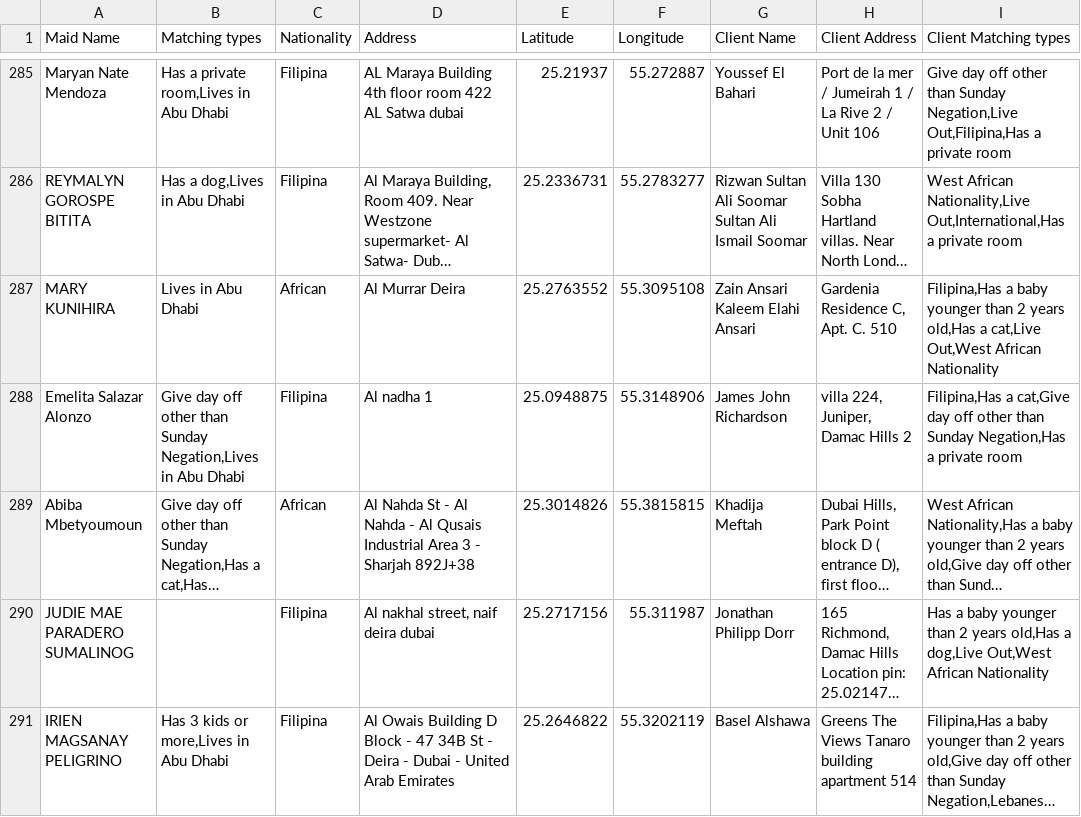
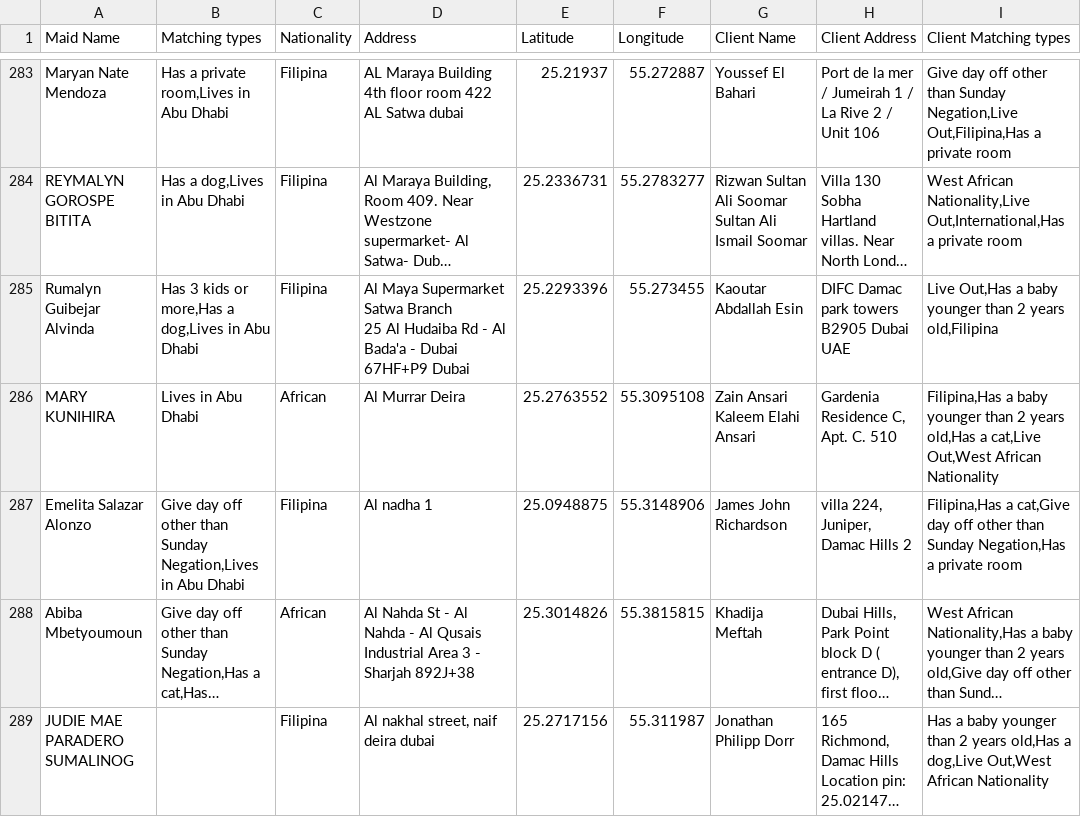
Before and after one commit to charbelchdid/map, a CSV file: MaidsWithClients.csv, drawn as a sheet; only a part is shown, gaps mark what is left out; the shorter side is filled out with more unchanged rows; long unchanged cells end in …; ↵ is a line break in a cell; the diff covers the shown part only; the diff names each change by its address in the sheet, - before the commit and + after, or states it on an @@ line.

```diff
--- a/MaidsWithClients.csv
+++ b/MaidsWithClients.csv
+row 285: Rumalyn Guibejar Alvinda | Has 3 kids or more,Has a dog,Lives in Abu Dhabi | Filipina | Al Maya Supermarket Satwa Branch ↵ 25 Al Hudaiba Rd - Al Bada'a - Dubai 67HF+P9 Dubai | 25.2293396 | 55.273455 | Kaoutar Abdallah Esin | DIFC Damac park towers B2905 Dubai UAE | Live Out,Has a baby younger than 2 years old,Filipina
```
Also changed, not shown: 5 added rows, 5 removed rows and 11 edited cells elsewhere in this file.
